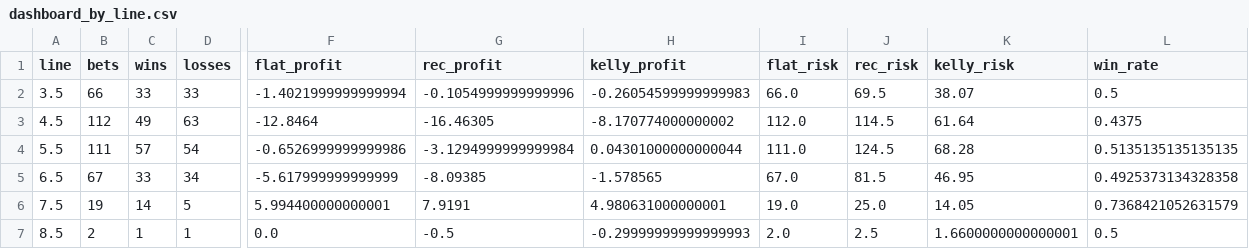
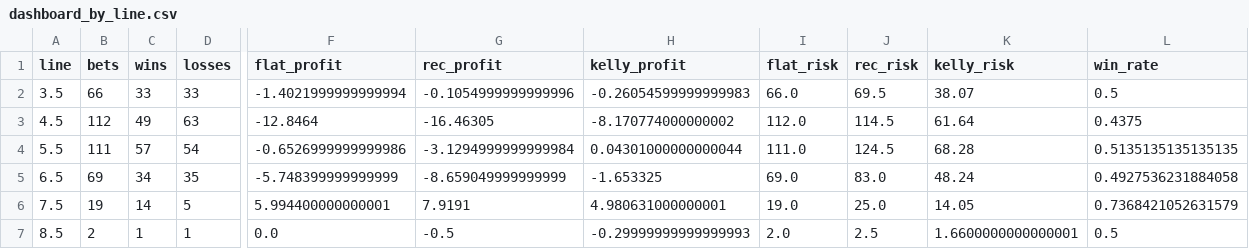
Before and after one commit to andrewrust04-blip/mlb-betting-model, a CSV file: dashboard_by_line.csv, drawn as a sheet; only a part is shown, gaps mark what is left out; the diff covers the shown part only; the diff names each change by its address in the sheet, - before the commit and + after, or states it on an @@ line.

```diff
--- a/dashboard_by_line.csv
+++ b/dashboard_by_line.csv
-B5 (bets): 67
+B5 (bets): 69
-C5 (wins): 33
+C5 (wins): 34
-D5 (losses): 34
+D5 (losses): 35
-F5 (flat_profit): -5.617999999999999
+F5 (flat_profit): -5.748399999999999
-G5 (rec_profit): -8.09385
+G5 (rec_profit): -8.659049999999999
-H5 (kelly_profit): -1.578565
+H5 (kelly_profit): -1.653325
-I5 (flat_risk): 67.0
+I5 (flat_risk): 69.0
-J5 (rec_risk): 81.5
+J5 (rec_risk): 83.0
-K5 (kelly_risk): 46.95
+K5 (kelly_risk): 48.24
-L5 (win_rate): 0.4925373134328358
+L5 (win_rate): 0.4927536231884058
```
Also changed, not shown: 3 edited cells elsewhere in this file, bet_log.csv, dashboard_by_edge.csv, 5 other files.
